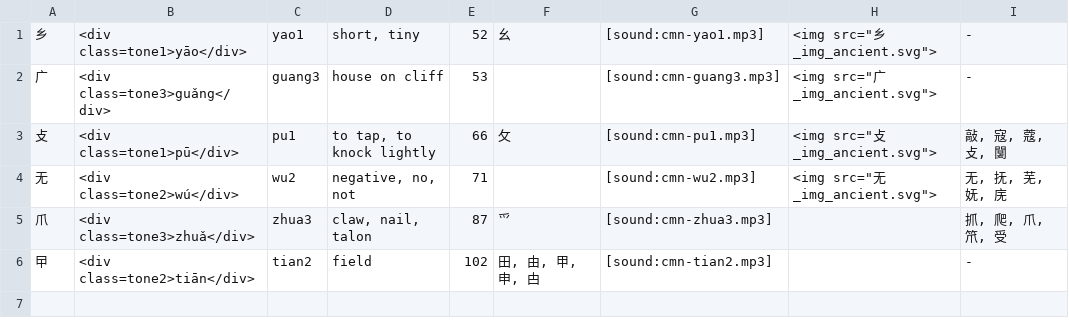
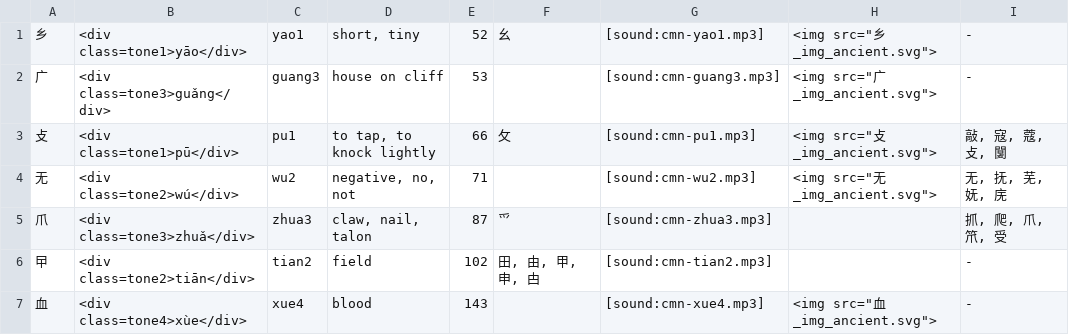
Before and after one commit to jay-pee/Anki-Chinese-Radicals-Deck-Plus, a CSV file: data/correction.csv, drawn as a sheet.

Commit message:
Add correction for 血

```diff
--- a/data/correction.csv
+++ b/data/correction.csv
@@ -6 +6,2 @@
 曱	<div class=tone2>tiān</div>	tian2	field	102	田, 由, 甲, 申, 甴	[sound:cmn-tian2.mp3]		-
+血	<div class=tone4>xùe</div>	xue4	blood	143		[sound:cmn-xue4.mp3]	<img src="血_img_ancient.svg">	-
```
